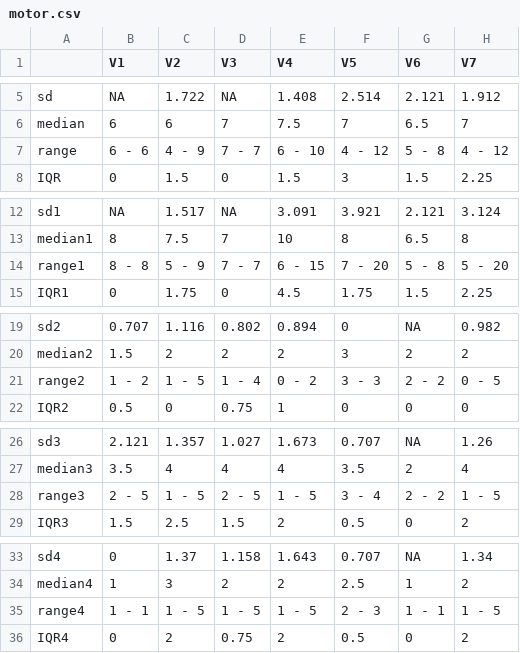
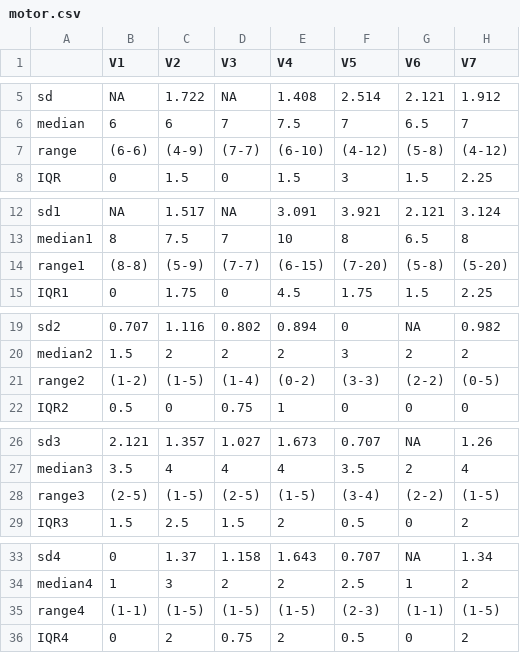
Before and after one commit to cheungngo/admin_tics_2021, a CSV file: motor.csv, drawn as a sheet; only a part is shown, gaps mark what is left out; the diff covers the shown part only.

```diff
--- a/motor.csv
+++ b/motor.csv
@@ -6,3 +6,3 @@
 "median","6","6","7","7.5","7","6.5","7"
-"range","6 - 6","4 - 9","7 - 7","6 - 10","4 - 12","5 - 8","4 - 12"
+"range","(6-6)","(4-9)","(7-7)","(6-10)","(4-12)","(5-8)","(4-12)"
 "IQR","0","1.5","0","1.5","3","1.5","2.25"
@@ -13,3 +13,3 @@
 "median1","8","7.5","7","10","8","6.5","8"
-"range1","8 - 8","5 - 9","7 - 7","6 - 15","7 - 20","5 - 8","5 - 20"
+"range1","(8-8)","(5-9)","(7-7)","(6-15)","(7-20)","(5-8)","(5-20)"
 "IQR1","0","1.75","0","4.5","1.75","1.5","2.25"
@@ -20,3 +20,3 @@
 "median2","1.5","2","2","2","3","2","2"
-"range2","1 - 2","1 - 5","1 - 4","0 - 2","3 - 3","2 - 2","0 - 5"
+"range2","(1-2)","(1-5)","(1-4)","(0-2)","(3-3)","(2-2)","(0-5)"
 "IQR2","0.5","0","0.75","1","0","0","0"
@@ -27,3 +27,3 @@
 "median3","3.5","4","4","4","3.5","2","4"
-"range3","2 - 5","1 - 5","2 - 5","1 - 5","3 - 4","2 - 2","1 - 5"
+"range3","(2-5)","(1-5)","(2-5)","(1-5)","(3-4)","(2-2)","(1-5)"
 "IQR3","1.5","2.5","1.5","2","0.5","0","2"
@@ -34,3 +34,3 @@
 "median4","1","3","2","2","2.5","1","2"
-"range4","1 - 1","1 - 5","1 - 5","1 - 5","2 - 3","1 - 1","1 - 5"
+"range4","(1-1)","(1-5)","(1-5)","(1-5)","(2-3)","(1-1)","(1-5)"
 "IQR4","0","2","0.75","2","0.5","0","2"
```
Also changed, not shown: 147 edited cells elsewhere in this file, misc.csv, vocal.csv, 2 other files.
